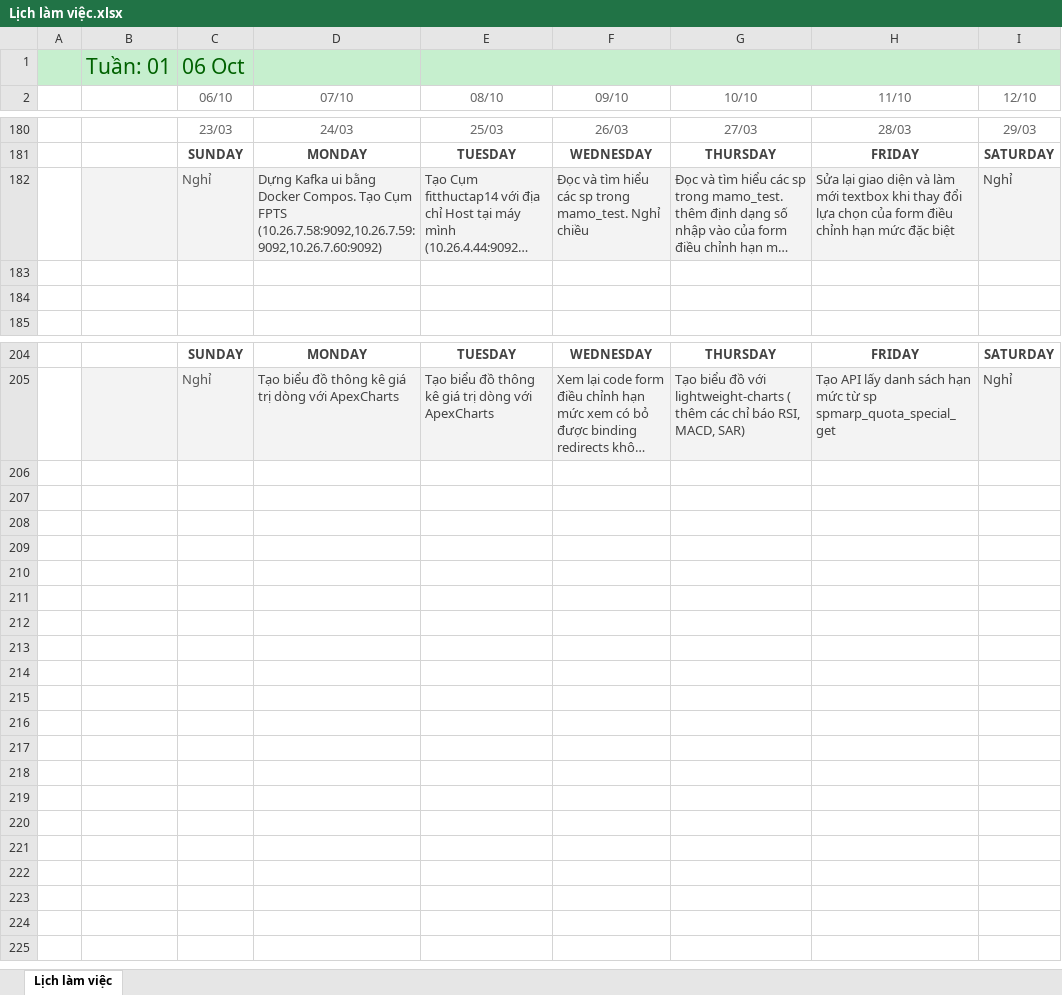
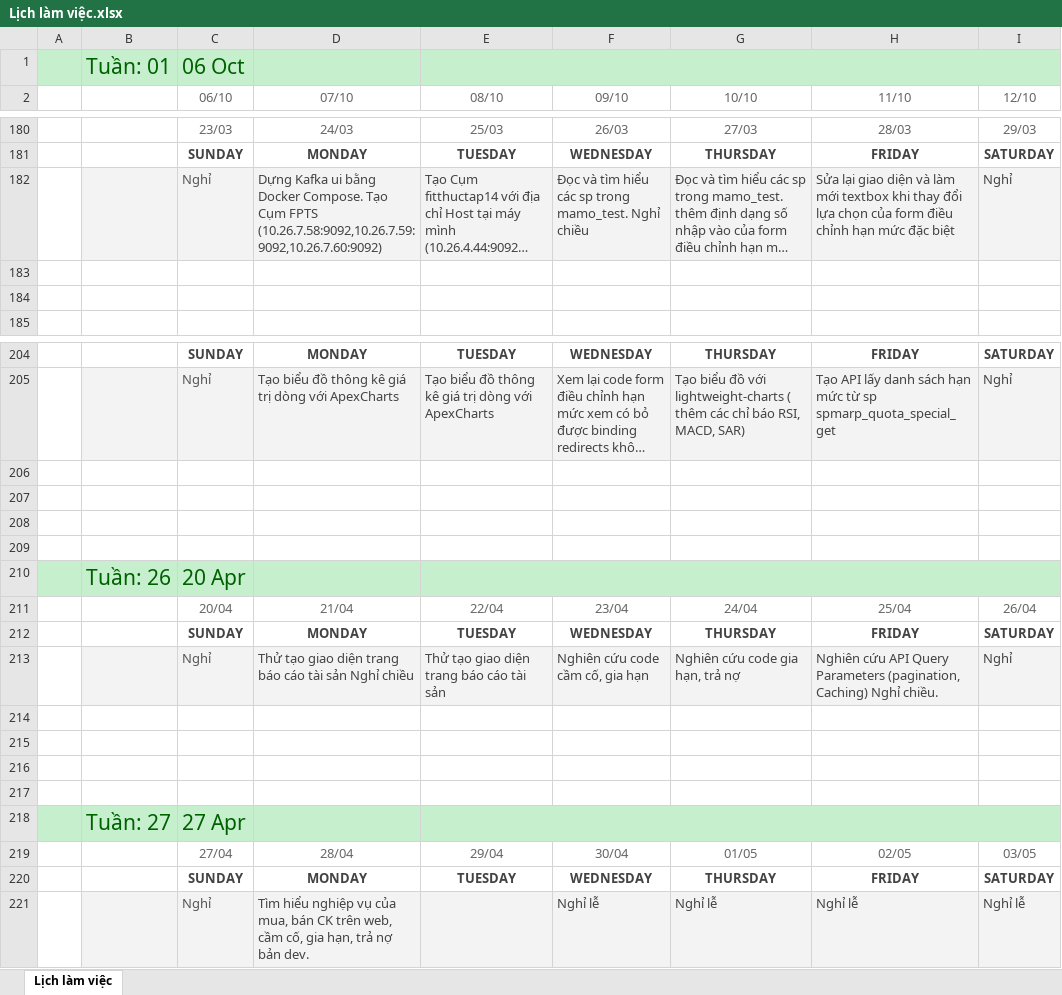
Before and after one commit to namad12/Fit-thuctap, an Excel workbook: 5_TaskList/Lịch làm việc.xlsx, sheet Lịch làm việc, drawn as a sheet; only a part is shown, gaps mark what is left out; long unchanged cells end in …; values as stored, in another font and other column widths than the file's, no borders; the diff names each change by its address in the sheet, - before the commit and + after, or states it on an @@ line.

Commit message:
Update LichLamViec 20/4 -3

```diff
--- a/5_TaskList/Lịch làm việc.xlsx (sheet Lịch làm việc)
+++ b/5_TaskList/Lịch làm việc.xlsx (sheet Lịch làm việc)
-D182 (07/10): …bằng Docker Compos. Tạo Cụm…
+D182 (07/10): …bằng Docker Compose. Tạo Cụm…
+row 206: (empty)
+row 207: (empty)
+row 208: (empty)
+row 209: (empty)
+row 210:  | Tuần: 26 | 20 Apr
+row 211:  |  | 20/04 | 21/04 | 22/04 | 23/04 | 24/04 | 25/04 | 26/04
+row 212:  |  | SUNDAY | MONDAY | TUESDAY | WEDNESDAY | THURSDAY | FRIDAY | SATURDAY
+row 213:  |  | Nghỉ | Thử tạo giao diện trang báo cáo tài sản Nghỉ chiều | Thử tạo giao diện trang báo cáo tài sản | Nghiên cứu code cầm cố, gia hạn | Nghiên cứu code gia hạn, trả nợ | Nghiên cứu API Query Parameters (pagination, Caching) Nghỉ chiều. | Nghỉ
+row 214: (empty)
+row 215: (empty)
+row 216: (empty)
+row 217: (empty)
+row 218:  | Tuần: 27 | 27 Apr
+row 219:  |  | 27/04 | 28/04 | 29/04 | 30/04 | 01/05 | 02/05 | 03/05
+row 220:  |  | SUNDAY | MONDAY | TUESDAY | WEDNESDAY | THURSDAY | FRIDAY | SATURDAY
+row 221:  |  | Nghỉ | Tìm hiểu nghiệp vụ của mua, bán CK trên web, cầm cố, gia hạn, trả nợ bản dev. |  | Nghỉ lễ | Nghỉ lễ | Nghỉ lễ | Nghỉ lễ
```
